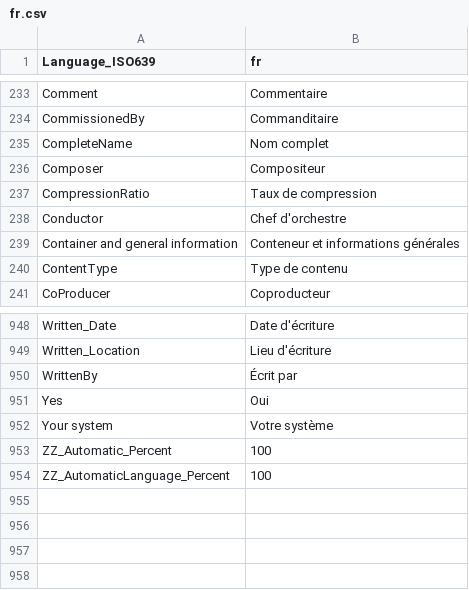
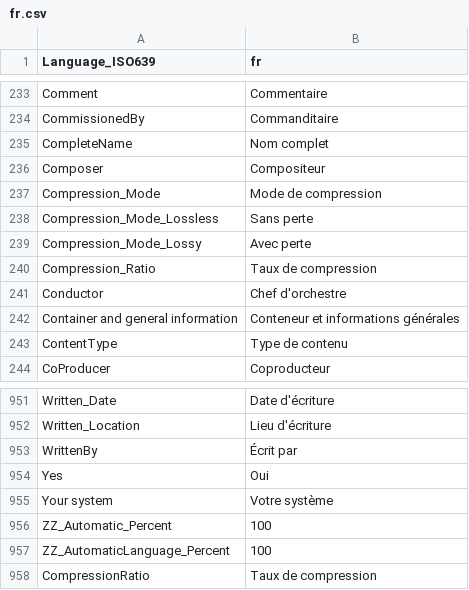
Before and after one commit to MediaArea/MediaInfo, a CSV file: Source/Ressource/Plugin/Language/fr.csv, drawn as a sheet; only a part is shown, gaps mark what is left out.

Commit message:
+ Compression mode (Lossy / Lossless) information
git-svn-id: svn://svn.code.sf.net/p/mediainfo/code/MediaInfo/trunk@3416 45c5ae6f-87cc-4fd0-92ee-e4f023fd80da

```diff
--- a/Source/Ressource/Plugin/Language/fr.csv
+++ b/Source/Ressource/Plugin/Language/fr.csv
@@ -236,3 +236,6 @@ CompleteName;Nom complet
 Composer;Compositeur
-CompressionRatio;Taux de compression
+Compression_Mode;Mode de compression
+Compression_Mode_Lossless;Sans perte
+Compression_Mode_Lossy;Avec perte
+Compression_Ratio;Taux de compression
 Conductor;Chef d'orchestre
@@ -954 +957,2 @@ ZZ_Automatic_Percent;100
 ZZ_AutomaticLanguage_Percent;100
+CompressionRatio;Taux de compression
```
Also changed, not shown: Source/Ressource/Plugin/Language/be.csv, Source/Ressource/Plugin/Language/de.csv, 32 other files.
